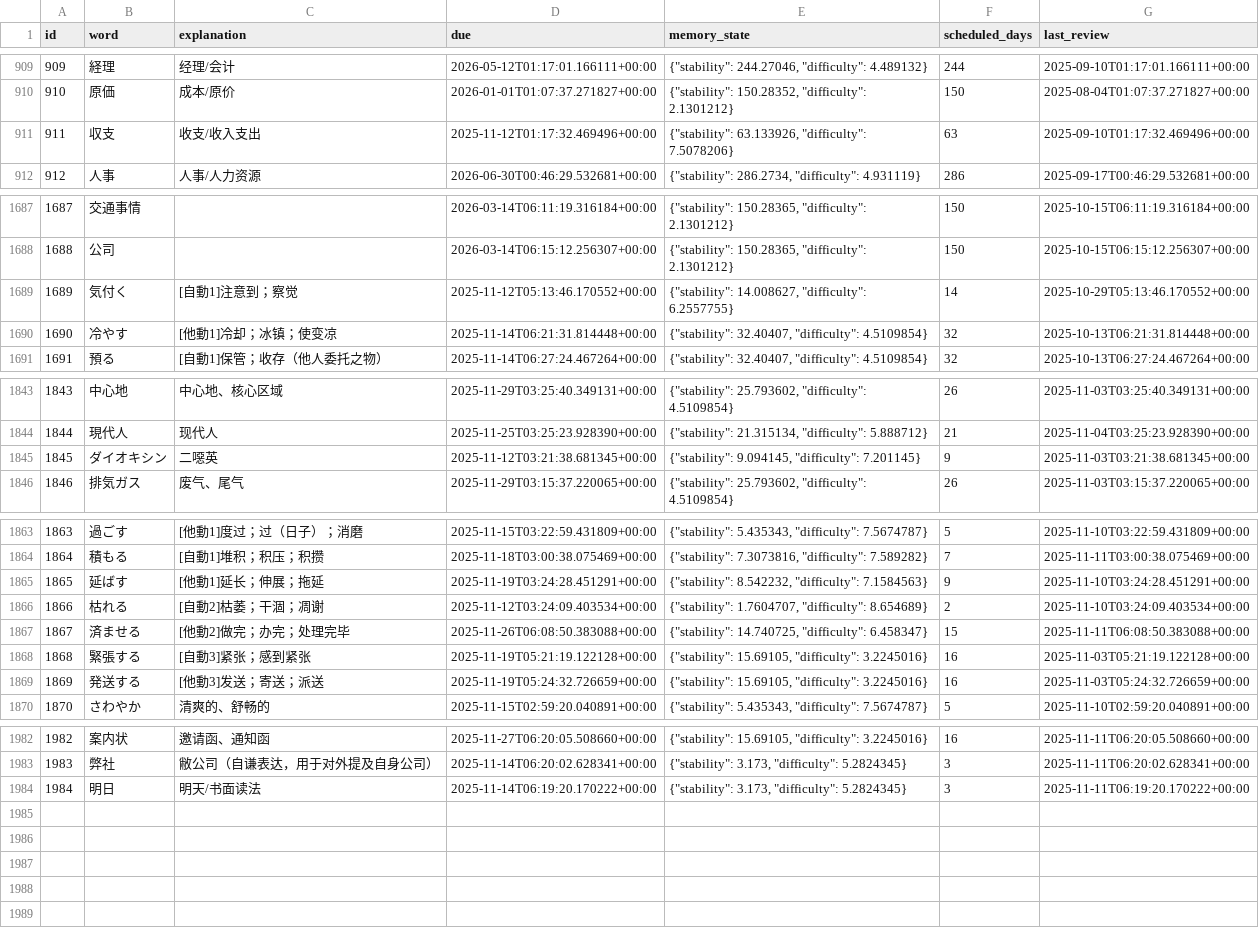
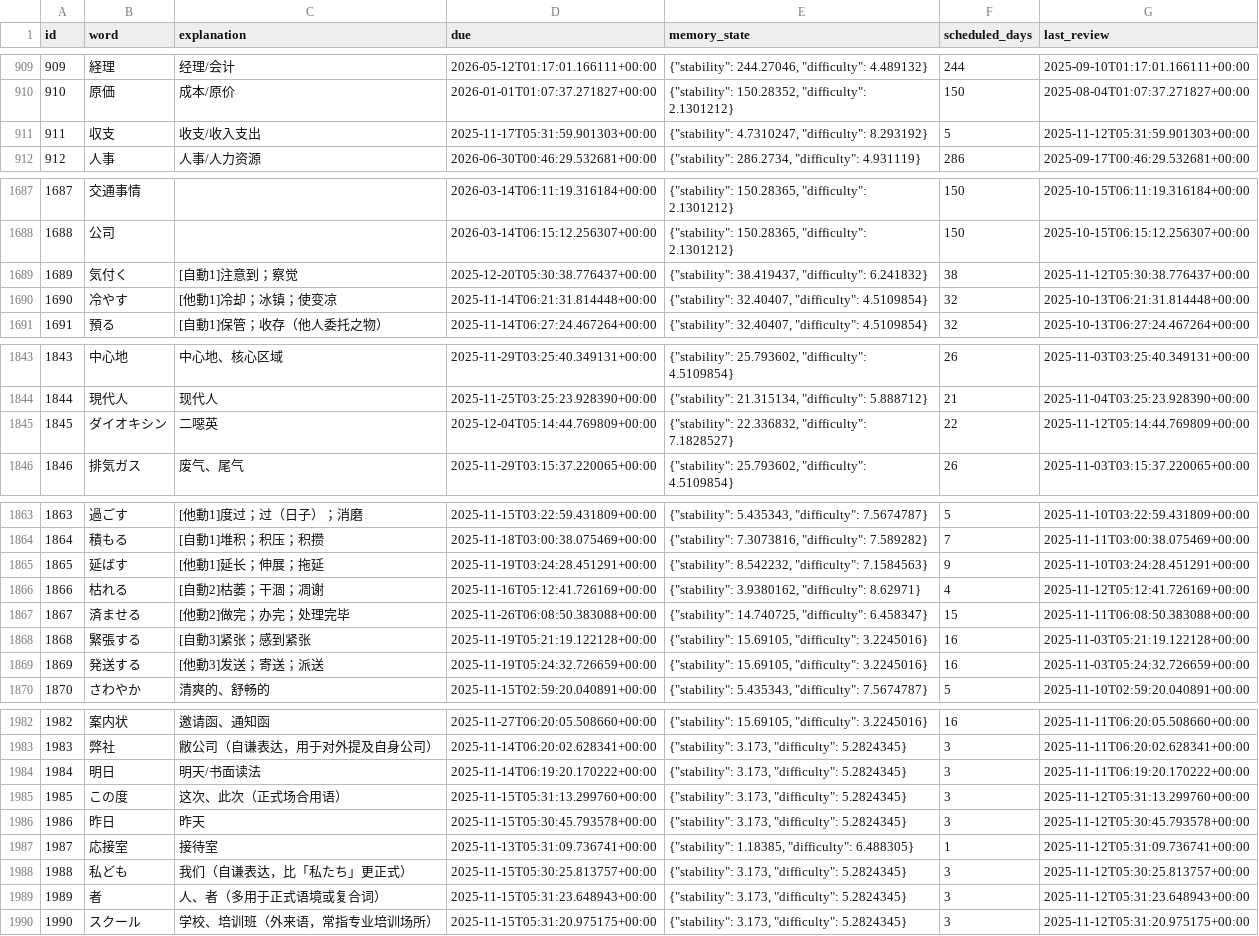
Before and after one commit to LiuZHolmes/TypeMyWord, a CSV file: words/日本語.csv, drawn as a sheet; only a part is shown, gaps mark what is left out; the diff covers the shown part only.

Commit message:
update my word

```diff
--- a/words/日本語.csv
+++ b/words/日本語.csv
@@ -910,3 +910,3 @@ id,word,explanation,due,memory_state,scheduled_days,last_review
 910,原価,成本/原价,2026-01-01T01:07:37.271827+00:00,"{""stability"": 150.28352, ""difficulty"": 2.1301212}",150,2025-08-04T01:07:37.271827+00:00
-911,収支,收支/收入支出,2025-11-12T01:17:32.469496+00:00,"{""stability"": 63.133926, ""difficulty"": 7.5078206}",63,2025-09-10T01:17:32.469496+00:00
+911,収支,收支/收入支出,2025-11-17T05:31:59.901303+00:00,"{""stability"": 4.7310247, ""difficulty"": 8.293192}",5,2025-11-12T05:31:59.901303+00:00
 912,人事,人事/人力资源,2026-06-30T00:46:29.532681+00:00,"{""stability"": 286.2734, ""difficulty"": 4.931119}",286,2025-09-17T00:46:29.532681+00:00
@@ -1688,3 +1688,3 @@ id,word,explanation,due,memory_state,scheduled_days,last_review
 1688,公司,,2026-03-14T06:15:12.256307+00:00,"{""stability"": 150.28365, ""difficulty"": 2.1301212}",150,2025-10-15T06:15:12.256307+00:00
-1689,気付く,[自動1]注意到；察觉,2025-11-12T05:13:46.170552+00:00,"{""stability"": 14.008627, ""difficulty"": 6.2557755}",14,2025-10-29T05:13:46.170552+00:00
+1689,気付く,[自動1]注意到；察觉,2025-12-20T05:30:38.776437+00:00,"{""stability"": 38.419437, ""difficulty"": 6.241832}",38,2025-11-12T05:30:38.776437+00:00
 1690,冷やす,[他動1]冷却；冰镇；使变凉,2025-11-14T06:21:31.814448+00:00,"{""stability"": 32.40407, ""difficulty"": 4.5109854}",32,2025-10-13T06:21:31.814448+00:00
@@ -1844,3 +1844,3 @@ id,word,explanation,due,memory_state,scheduled_days,last_review
 1844,現代人,现代人,2025-11-25T03:25:23.928390+00:00,"{""stability"": 21.315134, ""difficulty"": 5.888712}",21,2025-11-04T03:25:23.928390+00:00
-1845,ダイオキシン,二噁英,2025-11-12T03:21:38.681345+00:00,"{""stability"": 9.094145, ""difficulty"": 7.201145}",9,2025-11-03T03:21:38.681345+00:00
+1845,ダイオキシン,二噁英,2025-12-04T05:14:44.769809+00:00,"{""stability"": 22.336832, ""difficulty"": 7.1828527}",22,2025-11-12T05:14:44.769809+00:00
 1846,排気ガス,废气、尾气,2025-11-29T03:15:37.220065+00:00,"{""stability"": 25.793602, ""difficulty"": 4.5109854}",26,2025-11-03T03:15:37.220065+00:00
@@ -1865,3 +1865,3 @@ id,word,explanation,due,memory_state,scheduled_days,last_review
 1865,延ばす,[他動1]延长；伸展；拖延,2025-11-19T03:24:28.451291+00:00,"{""stability"": 8.542232, ""difficulty"": 7.1584563}",9,2025-11-10T03:24:28.451291+00:00
-1866,枯れる,[自動2]枯萎；干涸；凋谢,2025-11-12T03:24:09.403534+00:00,"{""stability"": 1.7604707, ""difficulty"": 8.654689}",2,2025-11-10T03:24:09.403534+00:00
+1866,枯れる,[自動2]枯萎；干涸；凋谢,2025-11-16T05:12:41.726169+00:00,"{""stability"": 3.9380162, ""difficulty"": 8.62971}",4,2025-11-12T05:12:41.726169+00:00
 1867,済ませる,[他動2]做完；办完；处理完毕,2025-11-26T06:08:50.383088+00:00,"{""stability"": 14.740725, ""difficulty"": 6.458347}",15,2025-11-11T06:08:50.383088+00:00
@@ -1984 +1984,7 @@ id,word,explanation,due,memory_state,scheduled_days,last_review
 1984,明日,明天/书面读法,2025-11-14T06:19:20.170222+00:00,"{""stability"": 3.173, ""difficulty"": 5.2824345}",3,2025-11-11T06:19:20.170222+00:00
+1985,この度,这次、此次（正式场合用语）,2025-11-15T05:31:13.299760+00:00,"{""stability"": 3.173, ""difficulty"": 5.2824345}",3,2025-11-12T05:31:13.299760+00:00
+1986,昨日,昨天,2025-11-15T05:30:45.793578+00:00,"{""stability"": 3.173, ""difficulty"": 5.2824345}",3,2025-11-12T05:30:45.793578+00:00
+1987,応接室,接待室,2025-11-13T05:31:09.736741+00:00,"{""stability"": 1.18385, ""difficulty"": 6.488305}",1,2025-11-12T05:31:09.736741+00:00
+1988,私ども,我们（自谦表达，比「私たち」更正式）,2025-11-15T05:30:25.813757+00:00,"{""stability"": 3.173, ""difficulty"": 5.2824345}",3,2025-11-12T05:30:25.813757+00:00
+1989,者,人、者（多用于正式语境或复合词）,2025-11-15T05:31:23.648943+00:00,"{""stability"": 3.173, ""difficulty"": 5.2824345}",3,2025-11-12T05:31:23.648943+00:00
+1990,スクール,学校、培训班（外来语，常指专业培训场所）,2025-11-15T05:31:20.975175+00:00,"{""stability"": 3.173, ""difficulty"": 5.2824345}",3,2025-11-12T05:31:20.975175+00:00
```
Also changed, not shown: 4 edited cells elsewhere in this file.
